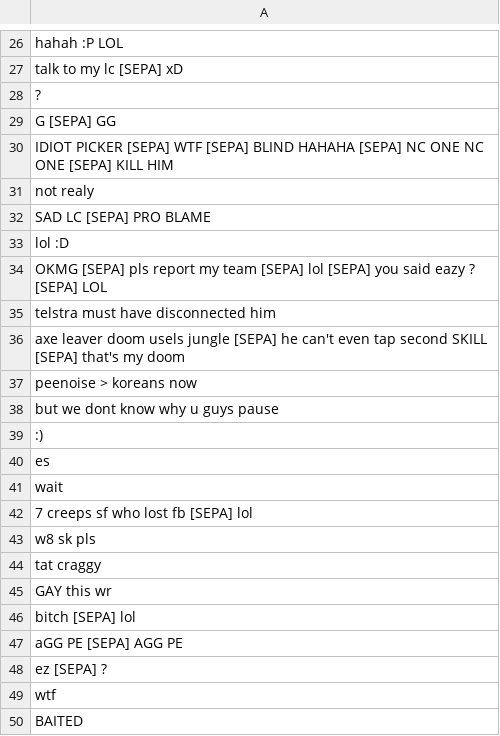
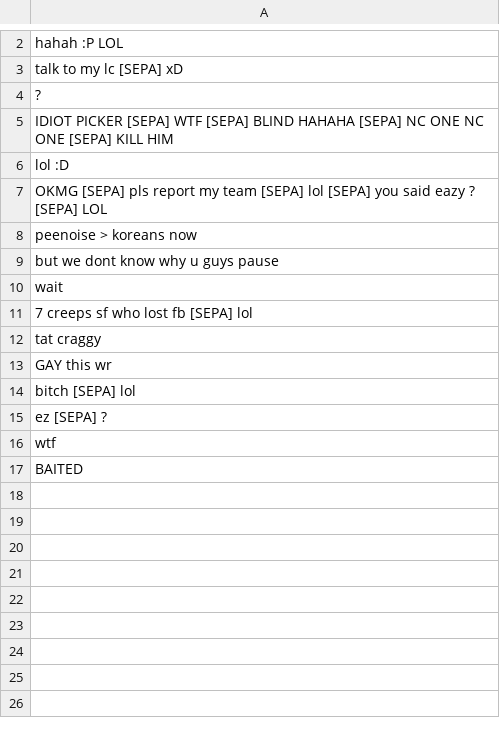
Before and after one commit to JimenezRoDA/moba-chat-moderator, a CSV file: data/processed/prueba_aplicacion.csv, drawn as a sheet; only a part is shown, gaps mark what is left out; the diff covers the shown part only; the diff names each change by its address in the sheet, - before the commit and + after, or states it on an @@ line.

```diff
--- a/data/processed/prueba_aplicacion.csv
+++ b/data/processed/prueba_aplicacion.csv
-row 29: G [SEPA] GG
-row 31: not realy
-row 32: SAD LC [SEPA] PRO BLAME
-row 35: telstra must have disconnected him
-row 36: axe leaver doom usels jungle [SEPA] he can't even tap second SKILL [SEPA] that's my doom
-row 39: :)
-row 40: es
-row 43: w8 sk pls
-row 47: aGG PE [SEPA] AGG PE
```
Also changed, not shown: 24 removed rows elsewhere in this file, 1 other file.
